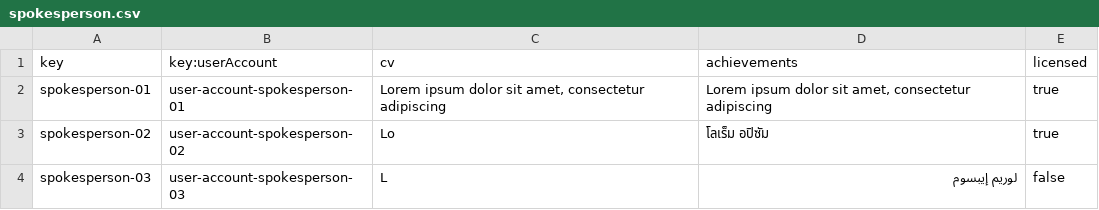
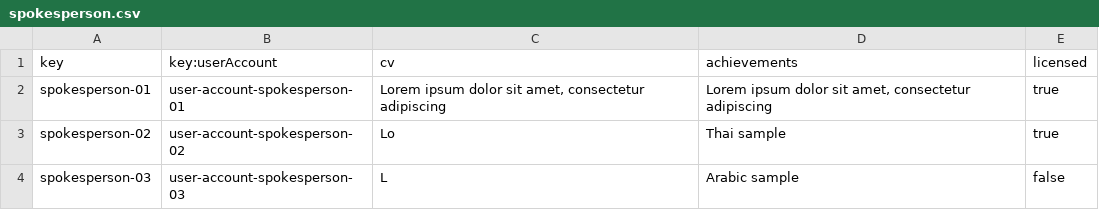
Before and after one commit to jesrammar/Acme-Starters-B, a CSV file: src/main/resources/WEB-INF/data/sample/batch-01/spokesperson.csv, drawn as a sheet.

```diff
--- a/src/main/resources/WEB-INF/data/sample/batch-01/spokesperson.csv
+++ b/src/main/resources/WEB-INF/data/sample/batch-01/spokesperson.csv
@@ -2,3 +2,3 @@ key,key:userAccount,cv,achievements,licensed
 spokesperson-01,user-account-spokesperson-01,"Lorem ipsum dolor sit amet, consectetur adipiscing","Lorem ipsum dolor sit amet, consectetur adipiscing",true
-spokesperson-02,user-account-spokesperson-02,Lo,โลเร็ม อปิซัม,true
-spokesperson-03,user-account-spokesperson-03,L,لوريم إيبسوم,false
+spokesperson-02,user-account-spokesperson-02,Lo,Thai sample,true
+spokesperson-03,user-account-spokesperson-03,L,Arabic sample,false
```
Also changed, not shown: src/main/resources/WEB-INF/data/sample/batch-01/campaign.csv, src/main/resources/WEB-INF/data/sample/batch-01/milestone.csv, 16 other files.
